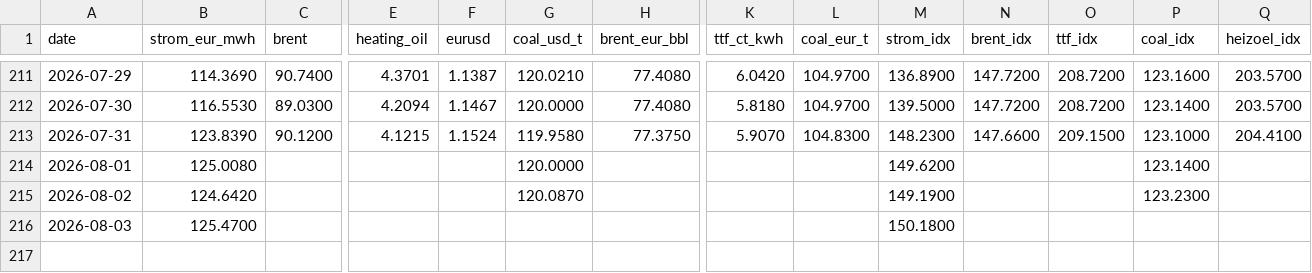
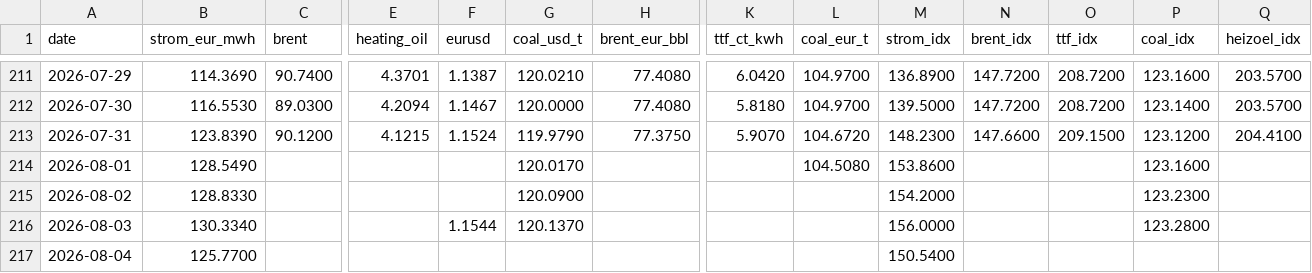
Before and after one commit to DoiEnnoson/Energyprices, a CSV file: data/daily_prices.csv, drawn as a sheet; only a part is shown, gaps mark what is left out; rows hold the shown columns only; the diff names each change by its address in the sheet, - before the commit and + after, or states it on an @@ line.

```diff
--- a/data/daily_prices.csv
+++ b/data/daily_prices.csv
-G213 (coal_usd_t): 119.9580
+G213 (coal_usd_t): 119.9790
-L213 (coal_eur_t): 104.8300
+L213 (coal_eur_t): 104.6720
-P213 (coal_idx): 123.1000
+P213 (coal_idx): 123.1200
-B214 (strom_eur_mwh): 125.0080
+B214 (strom_eur_mwh): 128.5490
-G214 (coal_usd_t): 120.0000
+G214 (coal_usd_t): 120.0170
-L214 (coal_eur_t): (empty)
+L214 (coal_eur_t): 104.5080
-M214 (strom_idx): 149.6200
+M214 (strom_idx): 153.8600
-P214 (coal_idx): 123.1400
+P214 (coal_idx): 123.1600
-B215 (strom_eur_mwh): 124.6420
+B215 (strom_eur_mwh): 128.8330
-G215 (coal_usd_t): 120.0870
+G215 (coal_usd_t): 120.0900
-M215 (strom_idx): 149.1900
+M215 (strom_idx): 154.2000
-B216 (strom_eur_mwh): 125.4700
+B216 (strom_eur_mwh): 130.3340
-F216 (eurusd): (empty)
+F216 (eurusd): 1.1544
-G216 (coal_usd_t): (empty)
+G216 (coal_usd_t): 120.1370
-M216 (strom_idx): 150.1800
+M216 (strom_idx): 156.0000
-P216 (coal_idx): (empty)
+P216 (coal_idx): 123.2800
+row 217: 2026-08-04 | 125.7700 |  |  |  |  |  |  |  | 150.5400
```
Also changed, not shown: 3 other files.
